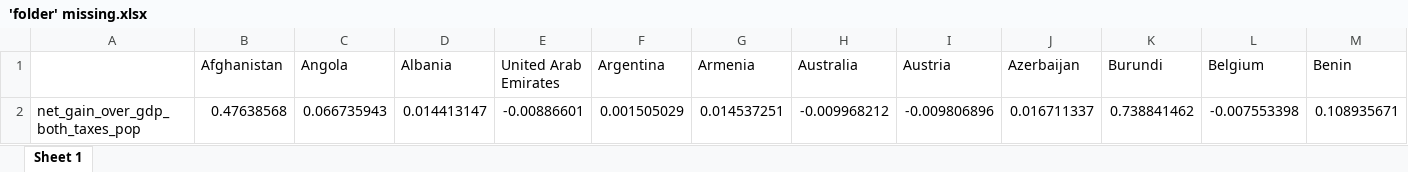
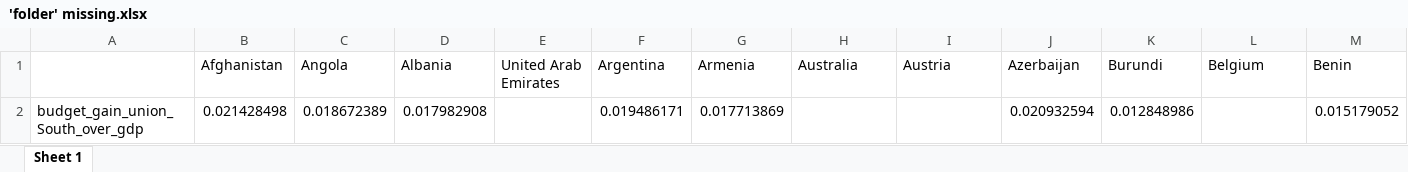
Before and after one commit to bixiou/global_tax_attitudes, an Excel workbook: xlsx/'folder' missing.xlsx, sheet Sheet 1, drawn as a sheet; only a part is shown; values as stored, in another font and other column widths than the file's, no borders; removed rows and columns are numbered as before the commit, all else as after; rows hold the shown columns only; the diff names each change by its address in the sheet, - before the commit and + after, or states it on an @@ line.

```diff
--- a/xlsx/'folder' missing.xlsx (sheet Sheet 1)
+++ b/xlsx/'folder' missing.xlsx (sheet Sheet 1)
-row 2: net_gain_over_gdp_both_taxes_pop | 0.47638568 | 0.066735943 | 0.014413147 | -0.00886601 | 0.001505029 | 0.014537251 | -0.009968212 | -0.009806896 | 0.016711337 | 0.738841462 | -0.007553398 | 0.108935671
+row 2: budget_gain_union_South_over_gdp | 0.021428498 | 0.018672389 | 0.017982908 |  | 0.019486171 | 0.017713869 |  |  | 0.020932594 | 0.012848986 |  | 0.015179052
```
Also changed, not shown: 14 other files.
